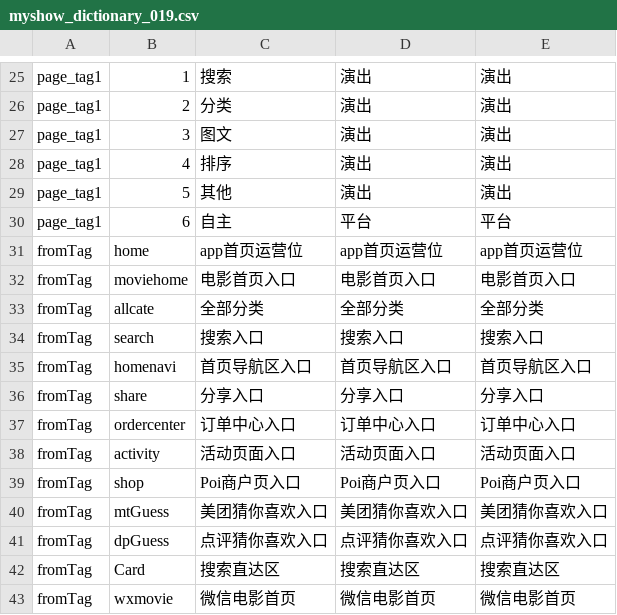
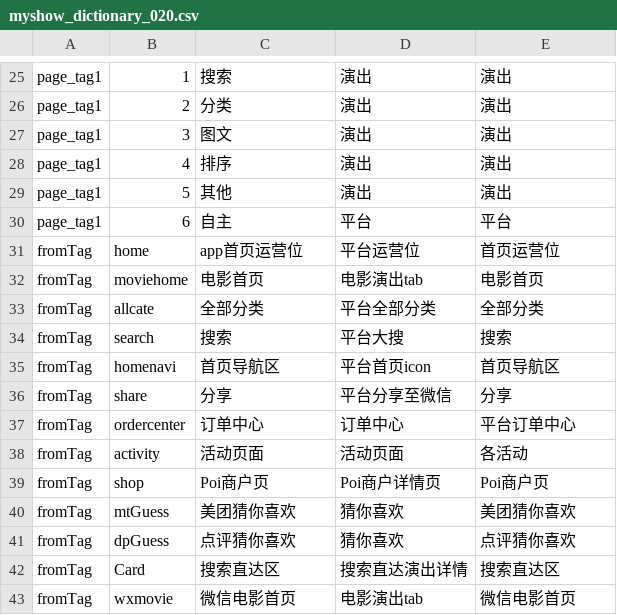
Before and after one commit to fnfly2005/omy_code, a CSV file: table/myshow_dictionary_020.csv (was table/myshow_dictionary_019.csv), drawn as a sheet; only a part is shown, gaps mark what is left out; the diff covers the shown part only.

```diff
--- a/table/myshow_dictionary_019.csv
+++ b/table/myshow_dictionary_020.csv
@@ -30,14 +30,14 @@ page_tag1,5,其他,演出,演出
 page_tag1,6,自主,平台,平台
-fromTag,home,app首页运营位,app首页运营位,app首页运营位
-fromTag,moviehome,电影首页入口,电影首页入口,电影首页入口
-fromTag,allcate,全部分类,全部分类,全部分类
-fromTag,search,搜索入口,搜索入口,搜索入口
-fromTag,homenavi,首页导航区入口,首页导航区入口,首页导航区入口
-fromTag,share,分享入口,分享入口,分享入口
-fromTag,ordercenter,订单中心入口,订单中心入口,订单中心入口
-fromTag,activity,活动页面入口,活动页面入口,活动页面入口
-fromTag,shop,Poi商户页入口,Poi商户页入口,Poi商户页入口
-fromTag,mtGuess,美团猜你喜欢入口,美团猜你喜欢入口,美团猜你喜欢入口
-fromTag,dpGuess,点评猜你喜欢入口,点评猜你喜欢入口,点评猜你喜欢入口
-fromTag,Card,搜索直达区,搜索直达区,搜索直达区
-fromTag,wxmovie,微信电影首页,微信电影首页,微信电影首页
+fromTag,home,app首页运营位,平台运营位,首页运营位
+fromTag,moviehome,电影首页,电影演出tab,电影首页
+fromTag,allcate,全部分类,平台全部分类,全部分类
+fromTag,search,搜索,平台大搜,搜索
+fromTag,homenavi,首页导航区,平台首页icon,首页导航区
+fromTag,share,分享,平台分享至微信,分享
+fromTag,ordercenter,订单中心,订单中心,平台订单中心
+fromTag,activity,活动页面,活动页面,各活动
+fromTag,shop,Poi商户页,Poi商户详情页,Poi商户页
+fromTag,mtGuess,美团猜你喜欢,猜你喜欢,美团猜你喜欢
+fromTag,dpGuess,点评猜你喜欢,猜你喜欢,点评猜你喜欢
+fromTag,Card,搜索直达区,搜索直达演出详情,搜索直达区
+fromTag,wxmovie,微信电影首页,电影演出tab,微信电影首页
```
Also changed, not shown: 4 added rows, 1 removed row and 12 edited cells elsewhere in this file, 8 other files.
